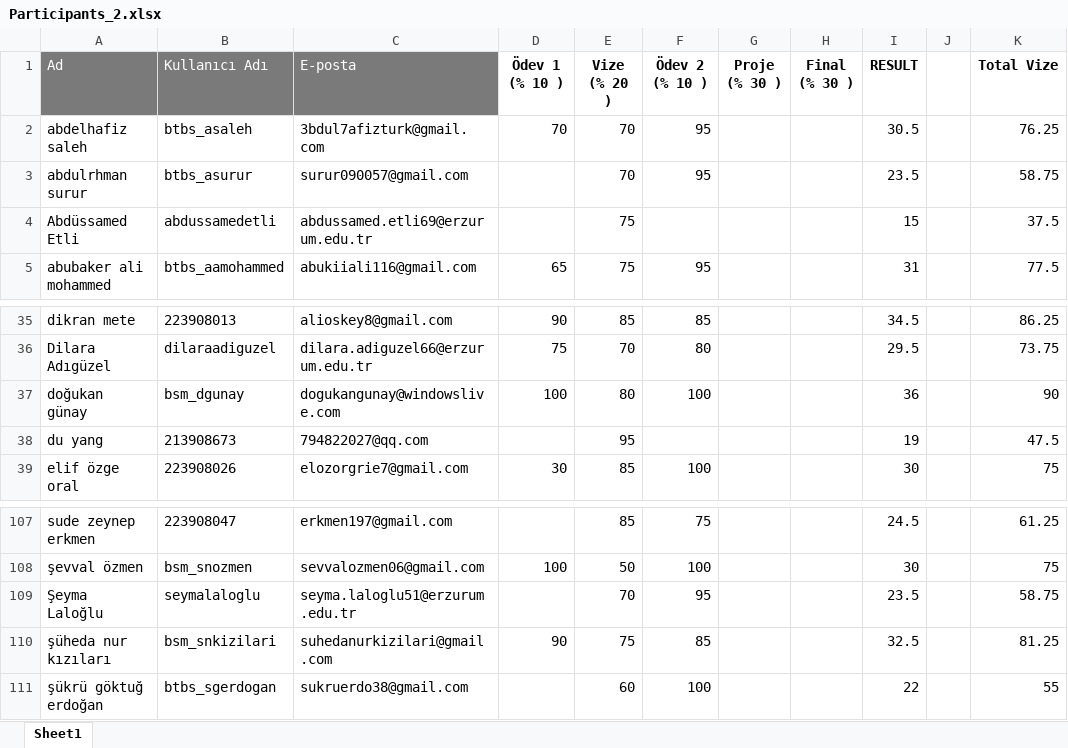
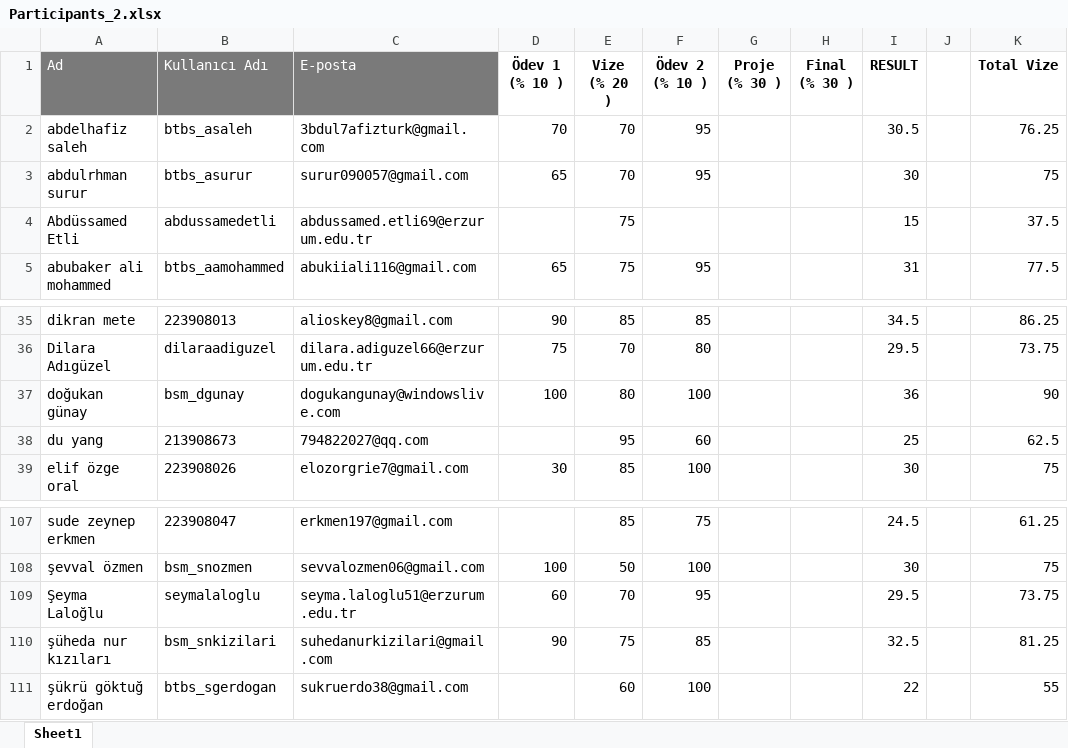
Before and after one commit to kemalcankara/anlp2024_fall, an Excel workbook: exam_results/Participants_2.xlsx, sheet Sheet1, drawn as a sheet; only a part is shown, gaps mark what is left out; values as stored, in another font and other column widths than the file's, no borders; the diff covers the shown part only; the diff names each change by its address in the sheet, - before the commit and + after, or states it on an @@ line.

Commit message:
homework 2 results updates 2

```diff
--- a/exam_results/Participants_2.xlsx (sheet Sheet1)
+++ b/exam_results/Participants_2.xlsx (sheet Sheet1)
-D3 (Ödev 1 (% 10 )): (empty)
+D3 (Ödev 1 (% 10 )): 65
-I3 (RESULT): 23.5
+I3 (RESULT): 30
-K3 (Total Vize): 58.75
+K3 (Total Vize): 75
-F38 (Ödev 2 (% 10 )): (empty)
+F38 (Ödev 2 (% 10 )): 60
-I38 (RESULT): 19
+I38 (RESULT): 25
-K38 (Total Vize): 47.5
+K38 (Total Vize): 62.5
-D109 (Ödev 1 (% 10 )): (empty)
+D109 (Ödev 1 (% 10 )): 60
-I109 (RESULT): 23.5
+I109 (RESULT): 29.5
-K109 (Total Vize): 58.75
+K109 (Total Vize): 73.75
```
Also changed, not shown: 26 edited cells elsewhere in this sheet.
